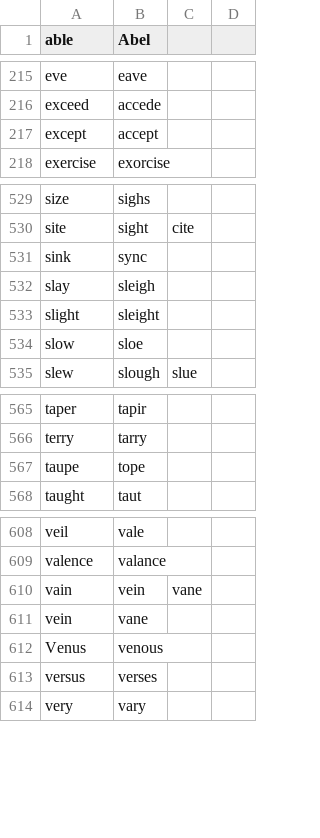
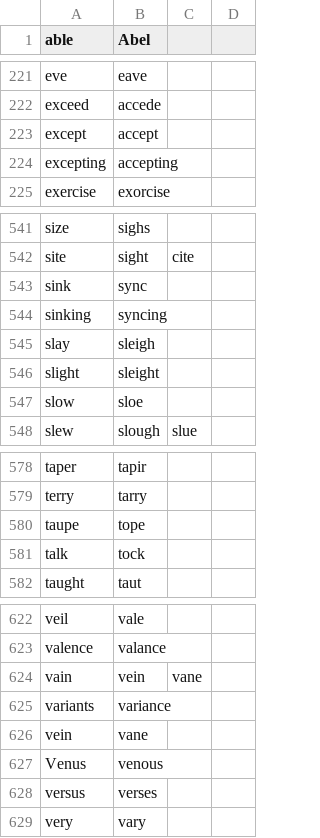
Before and after one commit to talonhub/community, a CSV file: core/homophones/homophones.csv, drawn as a sheet; only a part is shown, gaps mark what is left out; the diff covers the shown part only.

```diff
--- a/core/homophones/homophones.csv
+++ b/core/homophones/homophones.csv
@@ -217,2 +223,3 @@ exceed,accede
 except,accept
+excepting,accepting
 exercise,exorcise
@@ -531,2 +543,3 @@ site,sight,cite
 sink,sync
+sinking,syncing
 slay,sleigh
@@ -567,2 +580,3 @@ terry,tarry
 taupe,tope
+talk,tock
 taught,taut
@@ -610,2 +624,3 @@ valence,valance
 vain,vein,vane
+variants,variance
 vein,vane
```
Also changed, not shown: 15 added rows, 2 removed rows and 2 edited cells elsewhere in this file.
